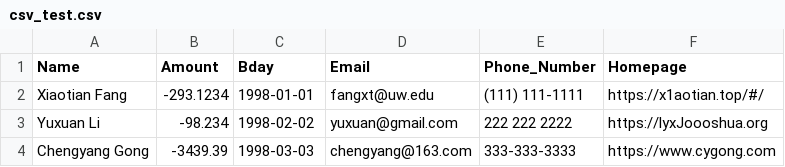
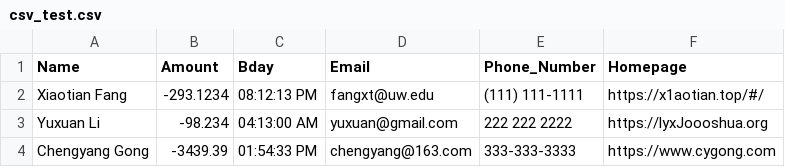
Before and after one commit to x1aotian/Schema_Wizard, a CSV file: samples/csv_test.csv, drawn as a sheet.

```diff
--- a/samples/csv_test.csv
+++ b/samples/csv_test.csv
@@ -1,4 +1,4 @@
 Name,Amount,Bday,Email,Phone_Number,Homepage
-Xiaotian Fang,-293.1234,1998-01-01,fangxt@uw.edu,(111) 111-1111,https://x1aotian.top/#/
-Yuxuan Li,-98.234,1998-02-02,yuxuan@gmail.com,222 222 2222,https://lyxJoooshua.org
-Chengyang Gong,-3439.39,1998-03-03,chengyang@163.com,333-333-3333,https://www.cygong.com
+Xiaotian Fang,-293.1234,08:12:13 PM,fangxt@uw.edu,(111) 111-1111,https://x1aotian.top/#/
+Yuxuan Li,-98.234,04:13:00 AM,yuxuan@gmail.com,222 222 2222,https://lyxJoooshua.org
+Chengyang Gong,-3439.39,01:54:33 PM,chengyang@163.com,333-333-3333,https://www.cygong.com
```
Also changed, not shown: 7 other files.
